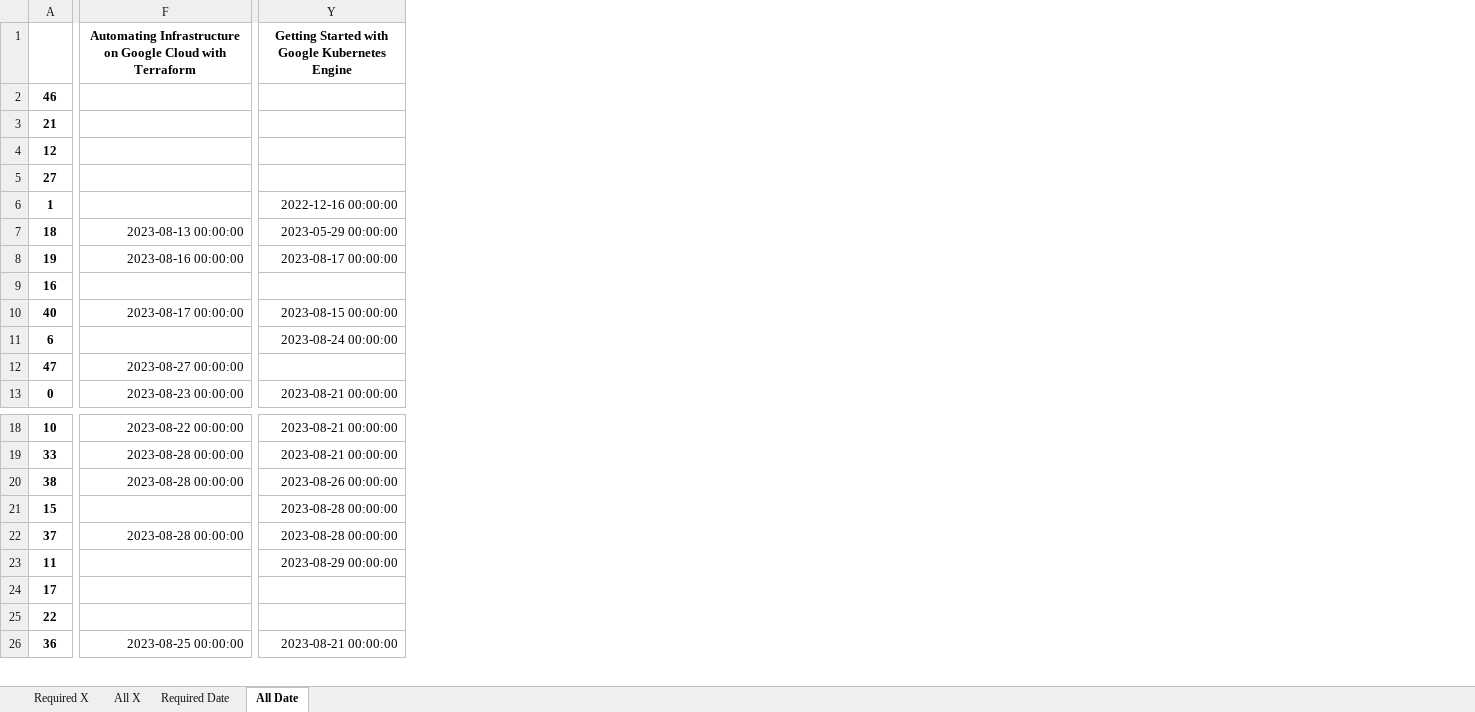
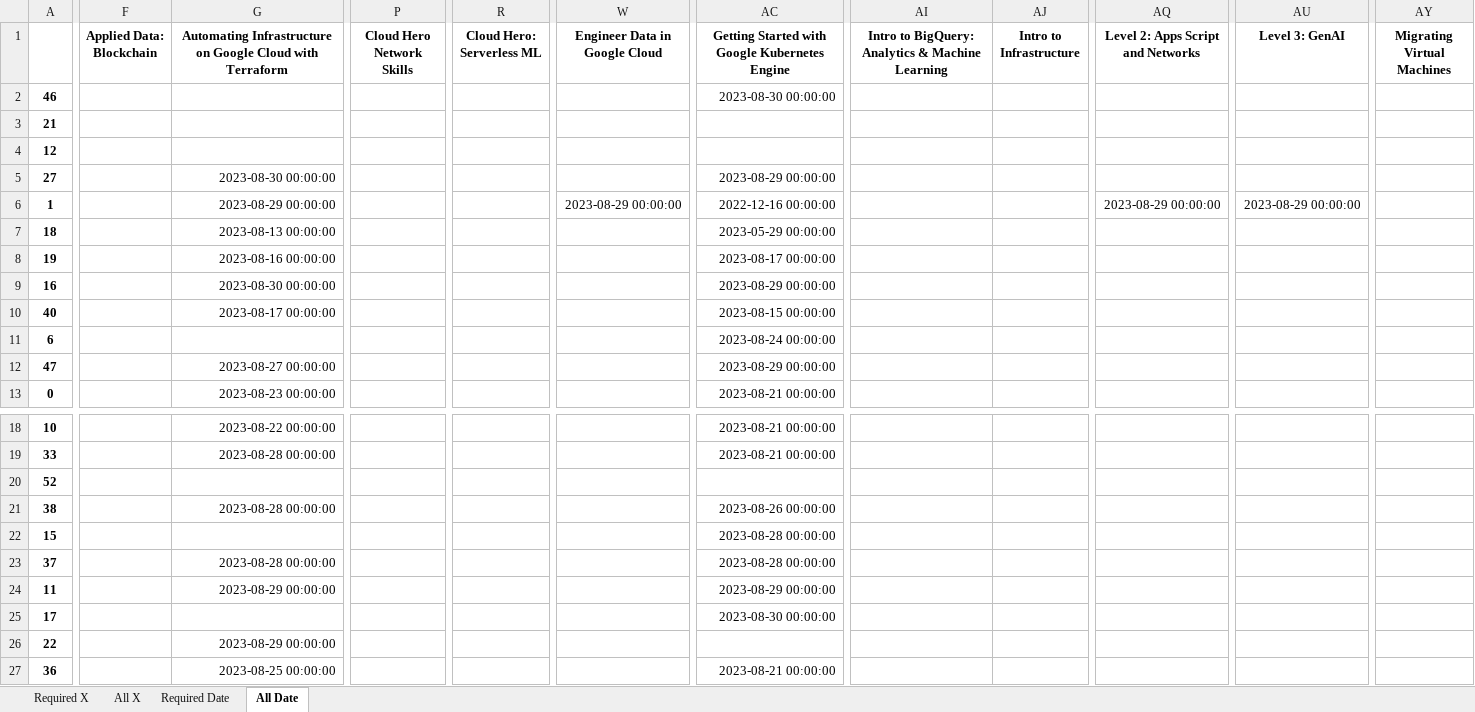
Before and after one commit to wongcyrus/google-cloud-skills-boost-progress-checker, an Excel workbook: report.xlsx, sheet All Date, drawn as a sheet; only a part is shown, gaps mark what is left out; values as stored, in another font and other column widths than the file's, no borders; addresses are those after the commit; rows hold the shown columns only; the diff covers the shown part only; the diff names each change by its address in the sheet, - before the commit and + after, or states it on an @@ line.

```diff
--- a/report.xlsx (sheet All Date)
+++ b/report.xlsx (sheet All Date)
+column F (Applied Data: Blockchain), empty
+column P (Cloud Hero Network Skills), empty
+column R (Cloud Hero: Serverless ML), empty
+column W (Engineer Data in Google Cloud), row 6: 2023-08-29 00:00:00
+column AI, row 1: Intro to BigQuery: Analytics & Machine Learning
+column AJ (Intro to Infrastructure), empty
+column AQ, rows 1-6: Level 2: Apps Script and Networks |  |  |  |  | 2023-08-29 00:00:00
+column AU (Level 3: GenAI), row 6: 2023-08-29 00:00:00
+column AY (Migrating Virtual Machines), empty
-AC2: (empty)
+AC2: 2023-08-30 00:00:00
-G5: (empty)
+G5: 2023-08-30 00:00:00
-AC5: (empty)
+AC5: 2023-08-29 00:00:00
-G6: (empty)
+G6: 2023-08-29 00:00:00
-G9: (empty)
+G9: 2023-08-30 00:00:00
-AC9: (empty)
+AC9: 2023-08-29 00:00:00
-AC12: (empty)
+AC12: 2023-08-29 00:00:00
+row 20: 52
-G24: (empty)
+G24: 2023-08-29 00:00:00
-AC25: (empty)
+AC25: 2023-08-30 00:00:00
-G26: (empty)
+G26: 2023-08-29 00:00:00
```
Also changed, not shown: 1 added row, 1 removed row and 21 edited cells elsewhere in this sheet, sheet All X, sheet Required X, sheet Required Date, 2 other files.
